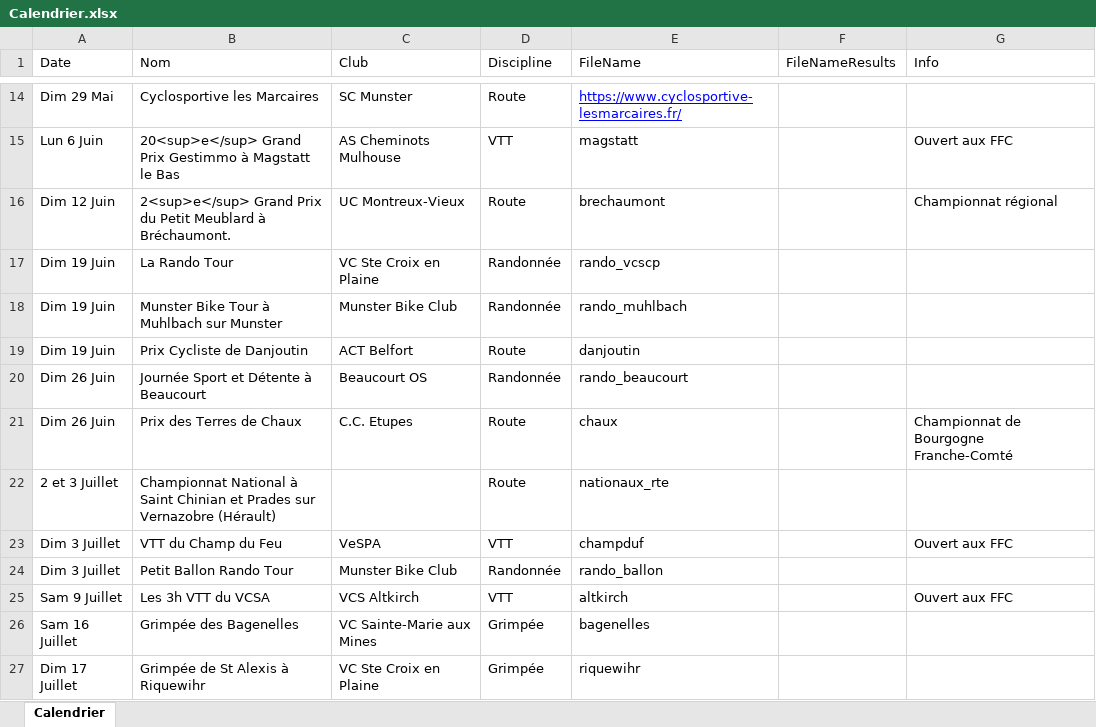
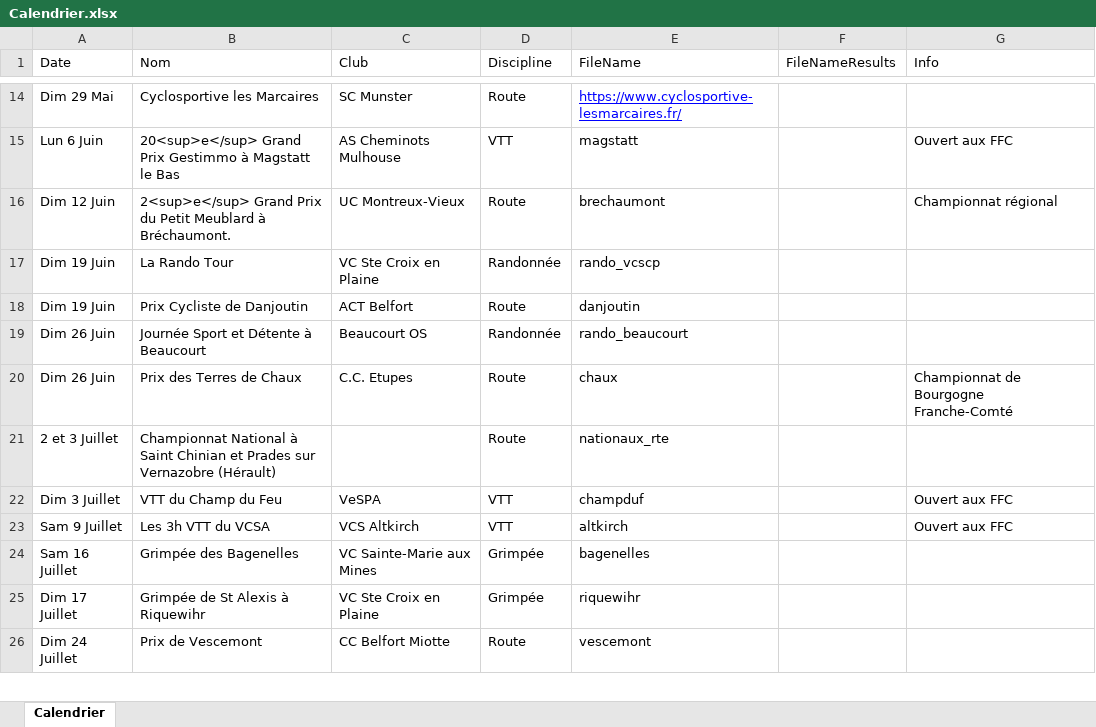
Before and after one commit to FlorianKohler/68-FSGT-Cyclisme-Alsace, an Excel workbook: Calendrier.xlsx, sheet Calendrier, drawn as a sheet; only a part is shown, gaps mark what is left out; the shorter side is filled out with more unchanged rows; values as stored, in another font and other column widths than the file's, no borders; the diff names each change by its address in the sheet, - before the commit and + after, or states it on an @@ line.

```diff
--- a/Calendrier.xlsx (sheet Calendrier)
+++ b/Calendrier.xlsx (sheet Calendrier)
-row 18: Dim 19 Juin | Munster Bike Tour à Muhlbach sur Munster | Munster Bike Club | Randonnée | rando_muhlbach
-row 24: Dim 3 Juillet | Petit Ballon Rando Tour | Munster Bike Club | Randonnée | rando_ballon
```
Also changed, not shown: 2 other files.
